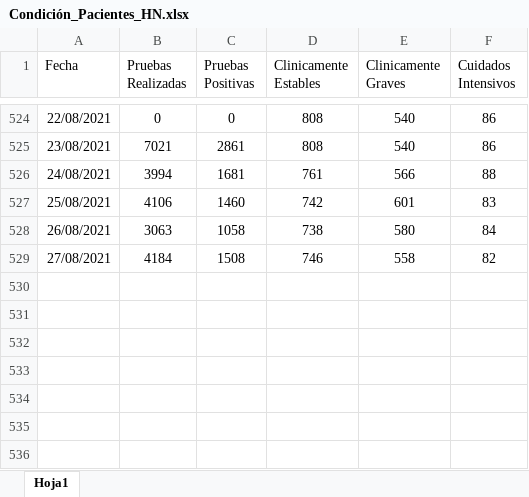
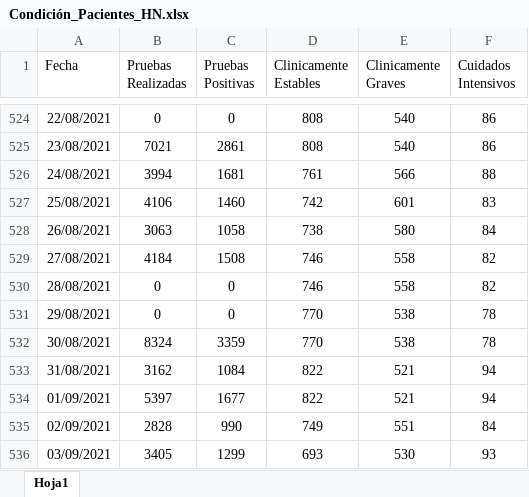
Before and after one commit to hectorflores329/github-actions_HN, an Excel workbook: datacovidhn/Condición_Pacientes_HN.xlsx, sheet Hoja1, drawn as a sheet; only a part is shown, gaps mark what is left out; values as stored, in another font and other column widths than the file's, no borders; table styles not drawn; the diff names each change by its address in the sheet, - before the commit and + after, or states it on an @@ line.

Commit message:
Descargado archivos

```diff
--- a/datacovidhn/Condición_Pacientes_HN.xlsx (sheet Hoja1)
+++ b/datacovidhn/Condición_Pacientes_HN.xlsx (sheet Hoja1)
+row 530: 28/08/2021 | 0 | 0 | 746 | 558 | 82
+row 531: 29/08/2021 | 0 | 0 | 770 | 538 | 78
+row 532: 30/08/2021 | 8324 | 3359 | 770 | 538 | 78
+row 533: 31/08/2021 | 3162 | 1084 | 822 | 521 | 94
+row 534: 01/09/2021 | 5397 | 1677 | 822 | 521 | 94
+row 535: 02/09/2021 | 2828 | 990 | 749 | 551 | 84
+row 536: 03/09/2021 | 3405 | 1299 | 693 | 530 | 93
```
